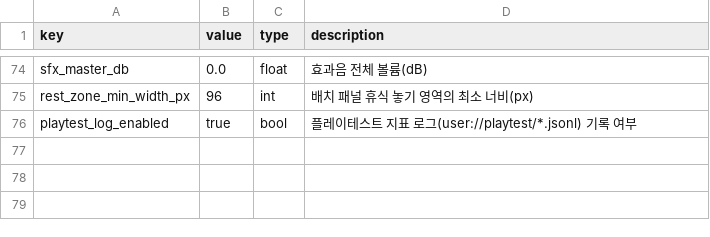
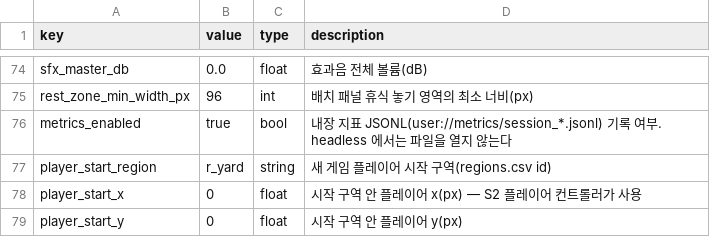
Before and after one commit to ssial86-git/yokai-boarding, a CSV file: data/csv/tuning.csv, drawn as a sheet; only a part is shown, gaps mark what is left out.

```diff
--- a/data/csv/tuning.csv
+++ b/data/csv/tuning.csv
@@ -75,2 +75,5 @@ sfx_master_db,0.0,float,효과음 전체 볼륨(dB)
 rest_zone_min_width_px,96,int,배치 패널 휴식 놓기 영역의 최소 너비(px)
-playtest_log_enabled,true,bool,플레이테스트 지표 로그(user://playtest/*.jsonl) 기록 여부
+metrics_enabled,true,bool,내장 지표 JSONL(user://metrics/session_*.jsonl) 기록 여부. headless 에서는 파일을 열지 않는다
+player_start_region,r_yard,string,새 게임 플레이어 시작 구역(regions.csv id)
+player_start_x,0,float,시작 구역 안 플레이어 x(px) — S2 플레이어 컨트롤러가 사용
+player_start_y,0,float,시작 구역 안 플레이어 y(px)
```
Also changed, not shown: 6 other files.
